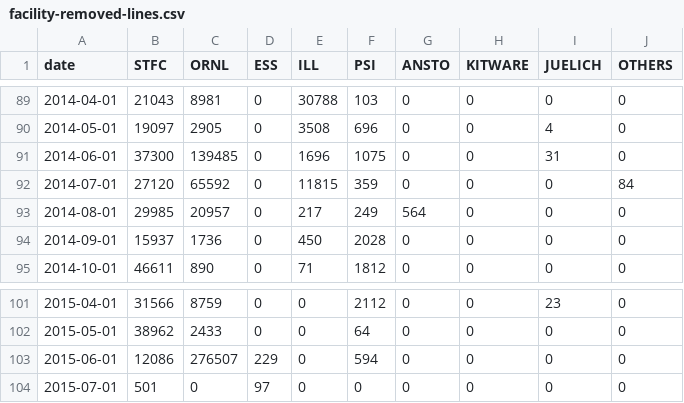
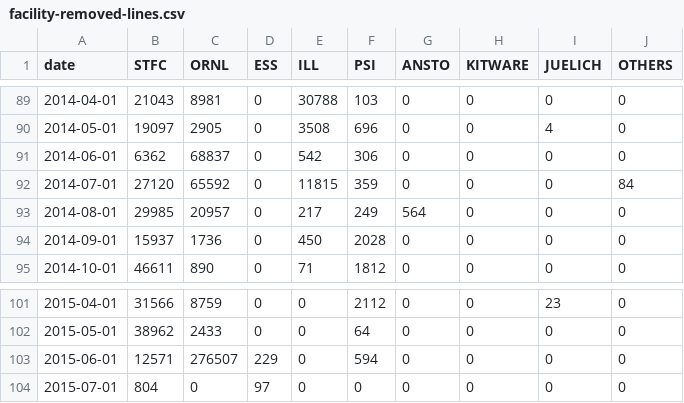
Before and after one commit to mantidproject/documents, a CSV file: Project-Management/reports/facility-removed-lines.csv, drawn as a sheet; only a part is shown, gaps mark what is left out.

Commit message:
Updated git reports

```diff
--- a/Project-Management/reports/facility-removed-lines.csv
+++ b/Project-Management/reports/facility-removed-lines.csv
@@ -90,3 +90,3 @@ date,STFC,ORNL,ESS,ILL,PSI,ANSTO,KITWARE,JUELICH,OTHERS
 2014-05-01,19097,2905,0,3508,696,0,0,4,0
-2014-06-01,37300,139485,0,1696,1075,0,0,31,0
+2014-06-01,6362,68837,0,542,306,0,0,0,0
 2014-07-01,27120,65592,0,11815,359,0,0,0,84
@@ -102,3 +102,3 @@ date,STFC,ORNL,ESS,ILL,PSI,ANSTO,KITWARE,JUELICH,OTHERS
 2015-05-01,38962,2433,0,0,64,0,0,0,0
-2015-06-01,12086,276507,229,0,594,0,0,0,0
-2015-07-01,501,0,97,0,0,0,0,0,0
+2015-06-01,12571,276507,229,0,594,0,0,0,0
+2015-07-01,804,0,97,0,0,0,0,0,0
```
Also changed, not shown: Project-Management/reports/facility-added-lines.csv, Project-Management/reports/facility-changed-files.csv, 1 other file.
